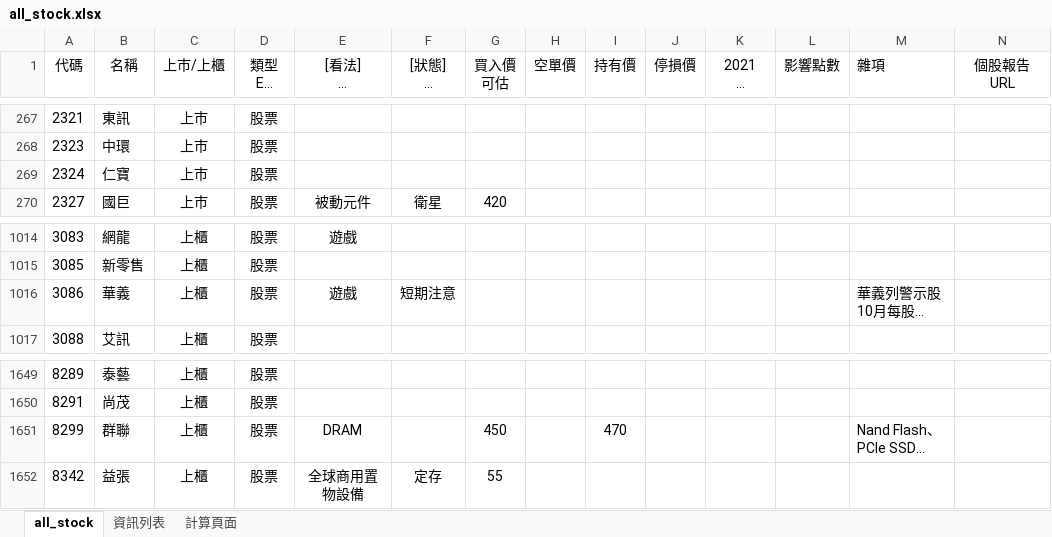
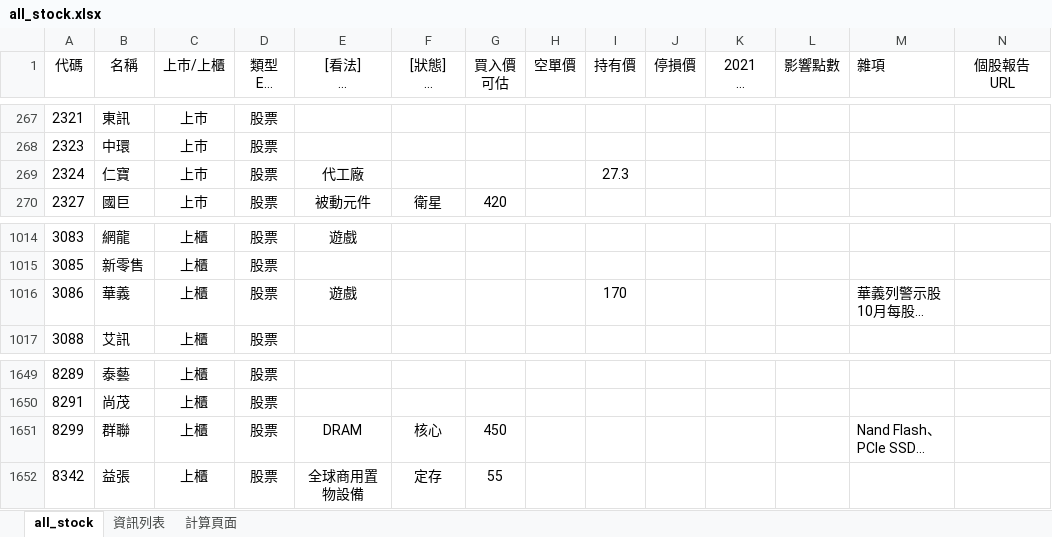
Before and after one commit to kangyangshih/rich_stock, an Excel workbook: all_stock.xlsx, sheet all_stock, drawn as a sheet; only a part is shown, gaps mark what is left out; long unchanged cells end in …; values as stored, in another font and other column widths than the file's, no borders; the diff names each change by its address in the sheet, - before the commit and + after, or states it on an @@ line.

```diff
--- a/all_stock.xlsx (sheet all_stock)
+++ b/all_stock.xlsx (sheet all_stock)
-E269 ([看法] 核心 衛星 定存 老師選 電腦選): (empty)
+E269 ([看法] 核心 衛星 定存 老師選 電腦選): 代工廠
-I269 (持有價): (empty)
+I269 (持有價): 27.3
-F1016 ([狀態] 核心 衛星 當沖多 當沖空 看多 看空): 短期注意
+F1016 ([狀態] 核心 衛星 當沖多 當沖空 看多 看空): (empty)
-I1016 (持有價): (empty)
+I1016 (持有價): 170
-F1651 ([狀態] 核心 衛星 當沖多 當沖空 看多 看空): (empty)
+F1651 ([狀態] 核心 衛星 當沖多 當沖空 看多 看空): 核心
-I1651 (持有價): 470
+I1651 (持有價): (empty)
```
Also changed, not shown: 4 other files.
